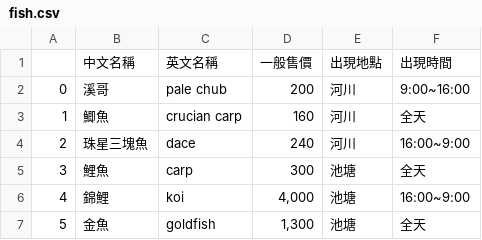
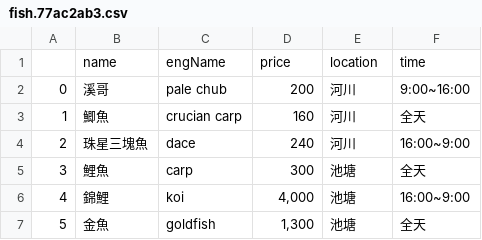
Before and after one commit to yirueilu-b/AnimalCrossingPrice, a CSV file: static/media/fish.77ac2ab3.csv (was data/fish.csv), drawn as a sheet; only a part is shown; removed rows and columns are numbered as before the commit, all else as after; the diff names each change by its address in the sheet, - before the commit and + after, or states it on an @@ line.

```diff
--- a/data/fish.csv
+++ b/static/media/fish.77ac2ab3.csv
-row 1:  | 中文名稱 | 英文名稱 | 一般售價 | 出現地點 | 出現時間
+row 1:  | name | engName | price | location | time
```
Also changed, not shown: 15 other files.
